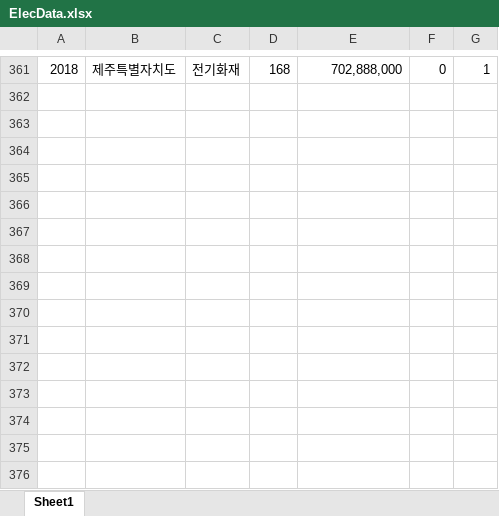
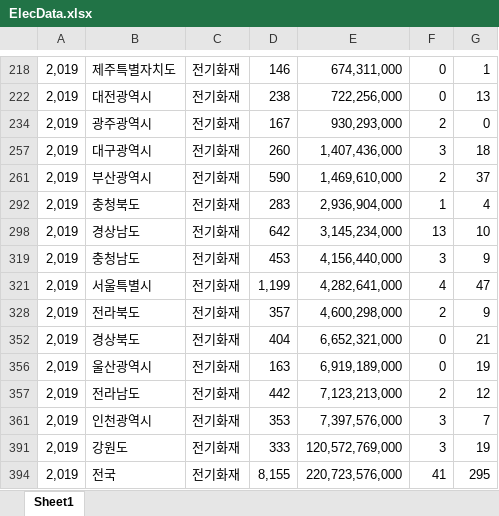
Before and after one commit to yamimi-331/elecmonitoring, an Excel workbook: fastapi-ml/data/ElecData.xlsx, sheet Sheet1, drawn as a sheet; only a part is shown, gaps mark what is left out; values as stored, in another font and other column widths than the file's, no borders; addresses are those after the commit; the diff covers the shown part only; the diff names each change by its address in the sheet, - before the commit and + after, or states it on an @@ line.

Commit message:
pjh 데이터 오타

```diff
--- a/fastapi-ml/data/ElecData.xlsx (sheet Sheet1)
+++ b/fastapi-ml/data/ElecData.xlsx (sheet Sheet1)
-A218: 2018
+A218: 2,019
-D218: 168
+D218: 146
-E218: 702,888,000
+E218: 674,311,000
+row 222: 2,019 | 대전광역시 | 전기화재 | 238 | 722,256,000 | 0 | 13
+row 234: 2,019 | 광주광역시 | 전기화재 | 167 | 930,293,000 | 2 | 0
+row 257: 2,019 | 대구광역시 | 전기화재 | 260 | 1,407,436,000 | 3 | 18
+row 261: 2,019 | 부산광역시 | 전기화재 | 590 | 1,469,610,000 | 2 | 37
+row 292: 2,019 | 충청북도 | 전기화재 | 283 | 2,936,904,000 | 1 | 4
+row 298: 2,019 | 경상남도 | 전기화재 | 642 | 3,145,234,000 | 13 | 10
+row 319: 2,019 | 충청남도 | 전기화재 | 453 | 4,156,440,000 | 3 | 9
+row 321: 2,019 | 서울특별시 | 전기화재 | 1,199 | 4,282,641,000 | 4 | 47
+row 328: 2,019 | 전라북도 | 전기화재 | 357 | 4,600,298,000 | 2 | 9
+row 352: 2,019 | 경상북도 | 전기화재 | 404 | 6,652,321,000 | 0 | 21
+row 356: 2,019 | 울산광역시 | 전기화재 | 163 | 6,919,189,000 | 0 | 19
+row 357: 2,019 | 전라남도 | 전기화재 | 442 | 7,123,213,000 | 2 | 12
+row 361: 2,019 | 인천광역시 | 전기화재 | 353 | 7,397,576,000 | 3 | 7
+row 391: 2,019 | 강원도 | 전기화재 | 333 | 120,572,769,000 | 3 | 19
+row 394: 2,019 | 전국 | 전기화재 | 8,155 | 220,723,576,000 | 41 | 295
```
Also changed, not shown: 20 added rows, 17 removed rows and 1 hidden or unhidden row elsewhere in this sheet, hidden cells.
